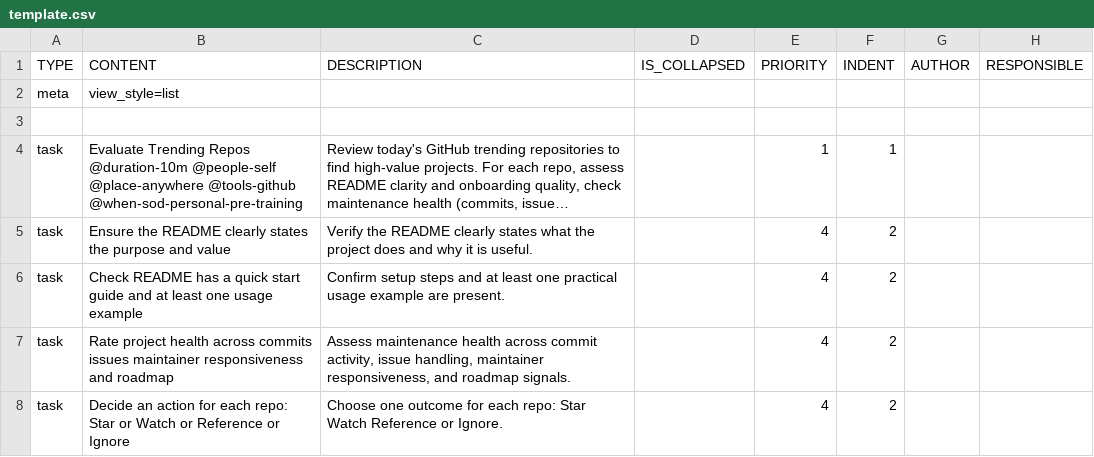
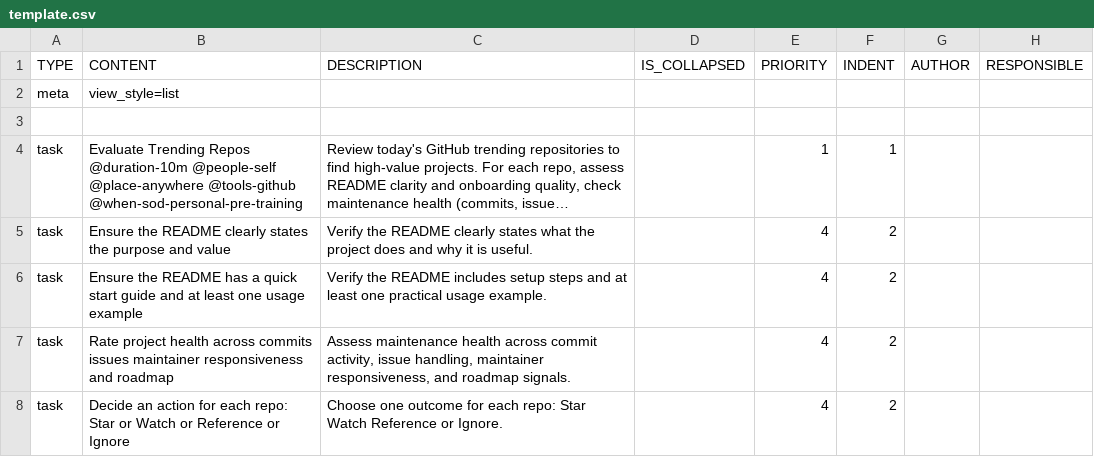
Before and after one commit to colin-gourlay/todoist-playbook, a CSV file: csv-templates/github-trending-repos-daily-review/template.csv, drawn as a sheet; only a part is shown; long unchanged cells end in …; the diff names each change by its address in the sheet, - before the commit and + after, or states it on an @@ line.

Commit message:
fix: align README usage task description wording

```diff
--- a/csv-templates/github-trending-repos-daily-review/template.csv
+++ b/csv-templates/github-trending-repos-daily-review/template.csv
-B6 (CONTENT): Check README has…
+B6 (CONTENT): Ensure the README has…
-C6 (DESCRIPTION): Confirm setup steps and at least one practical usage example are present.
+C6 (DESCRIPTION): Verify the README includes setup steps and at least one practical usage example.
```
